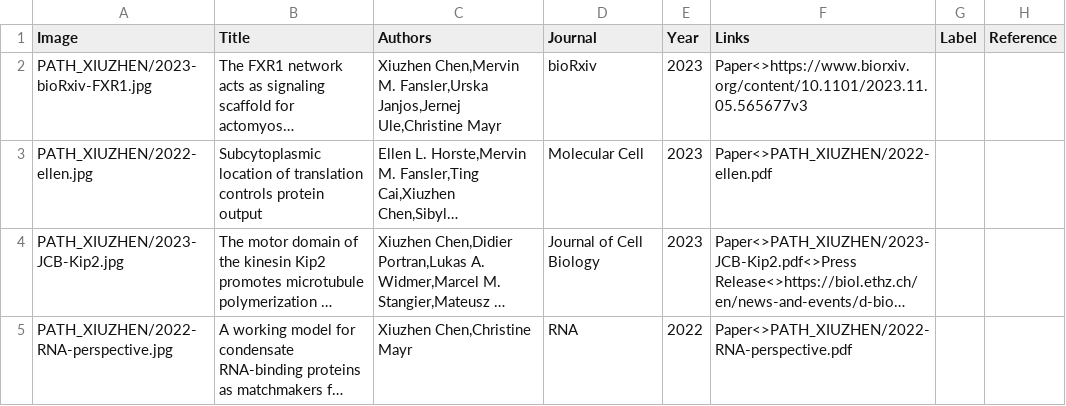
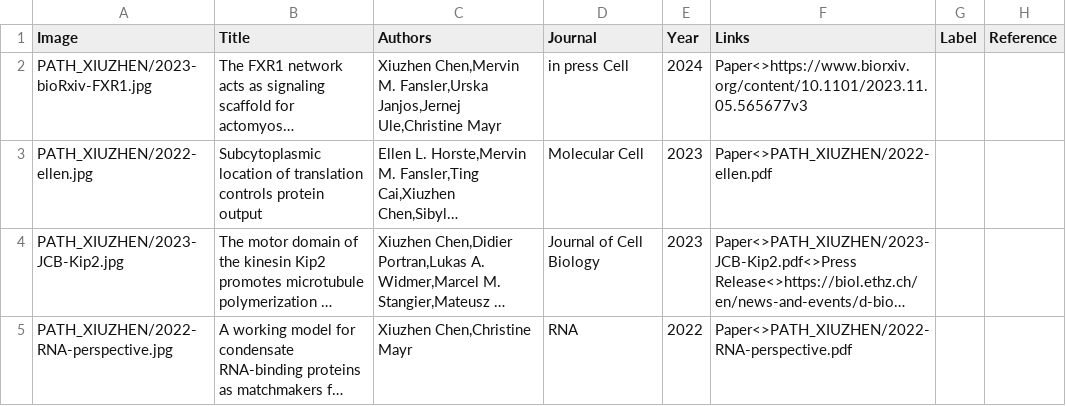
Before and after one commit to XiuzhenChen/xiuzhenchen.github.io, a CSV file: py/publications.csv, drawn as a sheet; only a part is shown; long unchanged cells end in …; the diff names each change by its address in the sheet, - before the commit and + after, or states it on an @@ line.

Commit message:
updated cv, news, and publications

```diff
--- a/py/publications.csv
+++ b/py/publications.csv
-D2 (Journal): bioRxiv
+D2 (Journal): in press Cell
-E2 (Year): 2023
+E2 (Year): 2024
```
Also changed, not shown: py/news.csv, 9 other files.
